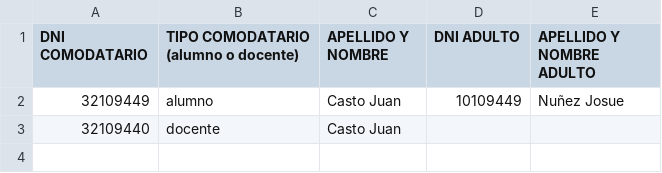
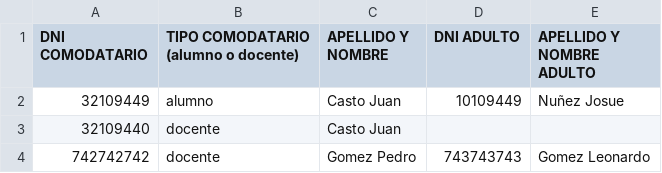
Before and after one commit to Foxmcloud2016/webconig, a CSV file: comodatarios/output.csv, drawn as a sheet; the diff names each change by its address in the sheet, - before the commit and + after, or states it on an @@ line.

```diff
--- a/comodatarios/output.csv
+++ b/comodatarios/output.csv
+row 4: 742742742 | docente | Gomez Pedro | 743743743 | Gomez Leonardo
```
Also changed, not shown: 1 other file.
